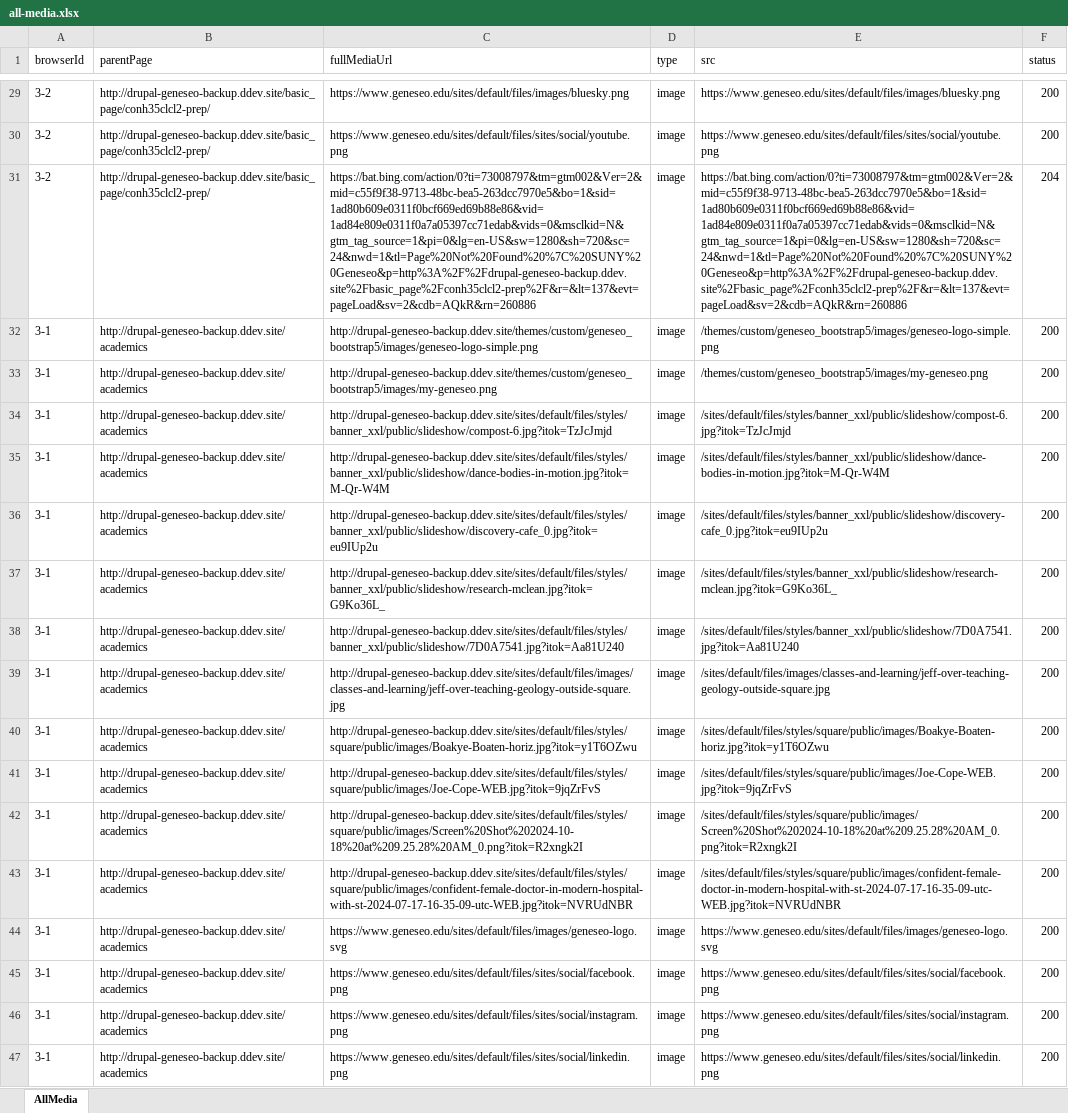
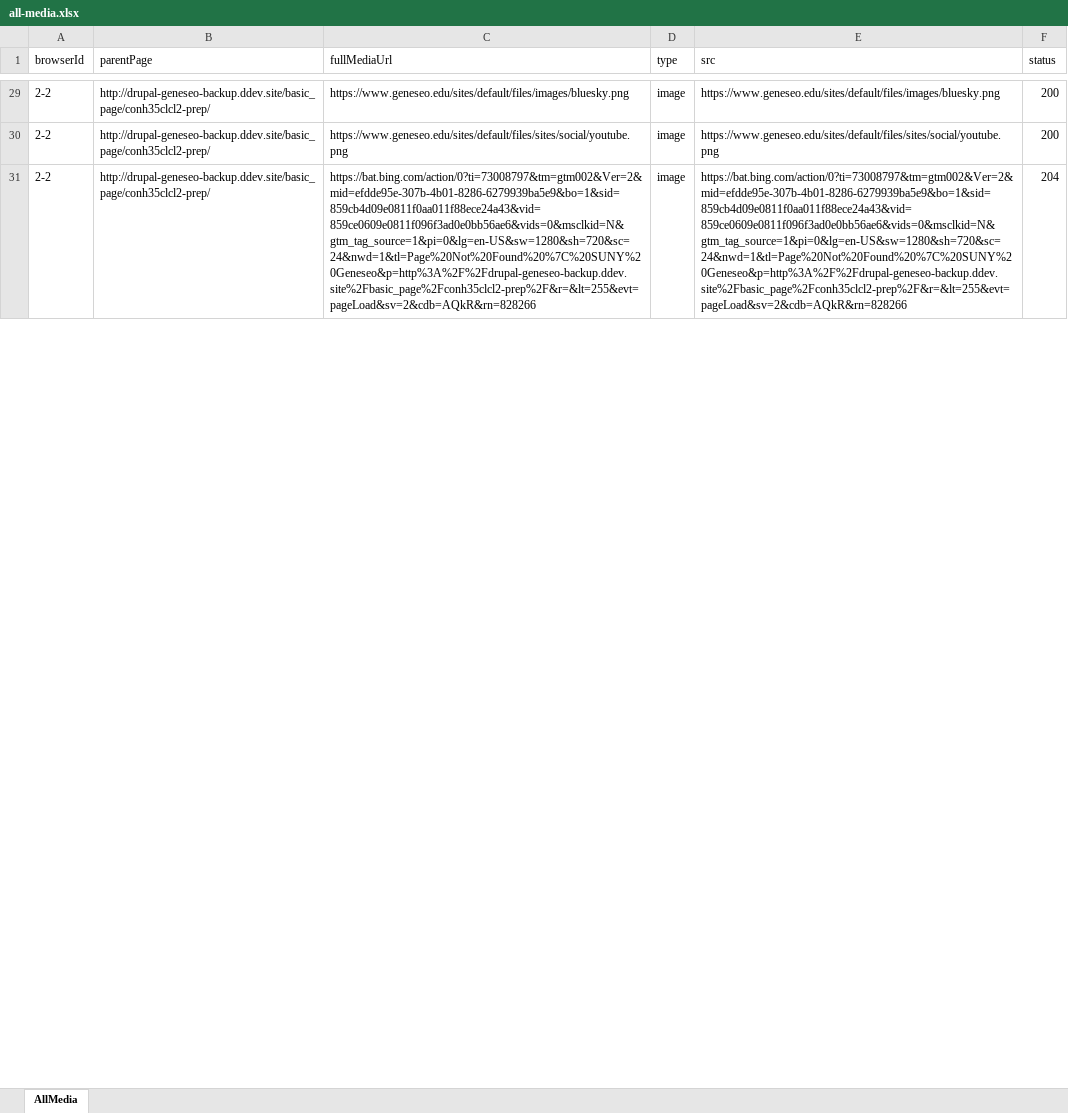
Before and after one commit to purvacodes/SunyGeneseoPlaywright, an Excel workbook: test-artifacts/media-reports/all-media.xlsx, sheet AllMedia, drawn as a sheet; only a part is shown, gaps mark what is left out; values as stored, in another font and other column widths than the file's, no borders; the diff covers the shown part only; the diff names each change by its address in the sheet, - before the commit and + after, or states it on an @@ line.

```diff
--- a/test-artifacts/media-reports/all-media.xlsx (sheet AllMedia)
+++ b/test-artifacts/media-reports/all-media.xlsx (sheet AllMedia)
-A29:A31 (browserId): 3-2
+A29:A31 (browserId): 2-2
-C31 (fullMediaUrl): https://bat.bing.com/action/0?ti=73008797&tm=gtm002&Ver=2&mid=c55f9f38-9713-48bc-bea5-263dcc7970e5&bo=1&sid=1ad80b609e0311f0bcf669ed69b88e86&vid=1ad84e809e0311f0a7a05397cc71edab&vids=0&msclkid=N&gtm_tag_source=1&pi=0&lg=en-US&sw=1280&sh=720&sc=24&nwd=1&tl=Page%20Not%20Found%20%7C%20SUNY%20Geneseo&p=http%3A%2F%2Fdrupal-geneseo-backup.ddev.site%2Fbasic_page%2Fconh35clcl2-prep%2F&r=&lt=137&evt=pageLoad&sv=2&cdb=AQkR&rn=260886
+C31 (fullMediaUrl): https://bat.bing.com/action/0?ti=73008797&tm=gtm002&Ver=2&mid=efdde95e-307b-4b01-8286-6279939ba5e9&bo=1&sid=859cb4d09e0811f0aa011f88ece24a43&vid=859ce0609e0811f096f3ad0e0bb56ae6&vids=0&msclkid=N&gtm_tag_source=1&pi=0&lg=en-US&sw=1280&sh=720&sc=24&nwd=1&tl=Page%20Not%20Found%20%7C%20SUNY%20Geneseo&p=http%3A%2F%2Fdrupal-geneseo-backup.ddev.site%2Fbasic_page%2Fconh35clcl2-prep%2F&r=&lt=255&evt=pageLoad&sv=2&cdb=AQkR&rn=828266
-E31 (src): https://bat.bing.com/action/0?ti=73008797&tm=gtm002&Ver=2&mid=c55f9f38-9713-48bc-bea5-263dcc7970e5&bo=1&sid=1ad80b609e0311f0bcf669ed69b88e86&vid=1ad84e809e0311f0a7a05397cc71edab&vids=0&msclkid=N&gtm_tag_source=1&pi=0&lg=en-US&sw=1280&sh=720&sc=24&nwd=1&tl=Page%20Not%20Found%20%7C%20SUNY%20Geneseo&p=http%3A%2F%2Fdrupal-geneseo-backup.ddev.site%2Fbasic_page%2Fconh35clcl2-prep%2F&r=&lt=137&evt=pageLoad&sv=2&cdb=AQkR&rn=260886
+E31 (src): https://bat.bing.com/action/0?ti=73008797&tm=gtm002&Ver=2&mid=efdde95e-307b-4b01-8286-6279939ba5e9&bo=1&sid=859cb4d09e0811f0aa011f88ece24a43&vid=859ce0609e0811f096f3ad0e0bb56ae6&vids=0&msclkid=N&gtm_tag_source=1&pi=0&lg=en-US&sw=1280&sh=720&sc=24&nwd=1&tl=Page%20Not%20Found%20%7C%20SUNY%20Geneseo&p=http%3A%2F%2Fdrupal-geneseo-backup.ddev.site%2Fbasic_page%2Fconh35clcl2-prep%2F&r=&lt=255&evt=pageLoad&sv=2&cdb=AQkR&rn=828266
-row 32: 3-1 | http://drupal-geneseo-backup.ddev.site/academics | http://drupal-geneseo-backup.ddev.site/themes/custom/geneseo_bootstrap5/images/geneseo-logo-simple.png | image | /themes/custom/geneseo_bootstrap5/images/geneseo-logo-simple.png | 200
-row 33: 3-1 | http://drupal-geneseo-backup.ddev.site/academics | http://drupal-geneseo-backup.ddev.site/themes/custom/geneseo_bootstrap5/images/my-geneseo.png | image | /themes/custom/geneseo_bootstrap5/images/my-geneseo.png | 200
-row 34: 3-1 | http://drupal-geneseo-backup.ddev.site/academics | http://drupal-geneseo-backup.ddev.site/sites/default/files/styles/banner_xxl/public/slideshow/compost-6.jpg?itok=TzJcJmjd | image | /sites/default/files/styles/banner_xxl/public/slideshow/compost-6.jpg?itok=TzJcJmjd | 200
-row 35: 3-1 | http://drupal-geneseo-backup.ddev.site/academics | http://drupal-geneseo-backup.ddev.site/sites/default/files/styles/banner_xxl/public/slideshow/dance-bodies-in-motion.jpg?itok=M-Qr-W4M | image | /sites/default/files/styles/banner_xxl/public/slideshow/dance-bodies-in-motion.jpg?itok=M-Qr-W4M | 200
-row 36: 3-1 | http://drupal-geneseo-backup.ddev.site/academics | http://drupal-geneseo-backup.ddev.site/sites/default/files/styles/banner_xxl/public/slideshow/discovery-cafe_0.jpg?itok=eu9IUp2u | image | /sites/default/files/styles/banner_xxl/public/slideshow/discovery-cafe_0.jpg?itok=eu9IUp2u | 200
-row 37: 3-1 | http://drupal-geneseo-backup.ddev.site/academics | http://drupal-geneseo-backup.ddev.site/sites/default/files/styles/banner_xxl/public/slideshow/research-mclean.jpg?itok=G9Ko36L_ | image | /sites/default/files/styles/banner_xxl/public/slideshow/research-mclean.jpg?itok=G9Ko36L_ | 200
-row 38: 3-1 | http://drupal-geneseo-backup.ddev.site/academics | http://drupal-geneseo-backup.ddev.site/sites/default/files/styles/banner_xxl/public/slideshow/7D0A7541.jpg?itok=Aa81U240 | image | /sites/default/files/styles/banner_xxl/public/slideshow/7D0A7541.jpg?itok=Aa81U240 | 200
-row 39: 3-1 | http://drupal-geneseo-backup.ddev.site/academics | http://drupal-geneseo-backup.ddev.site/sites/default/files/images/classes-and-learning/jeff-over-teaching-geology-outside-square.jpg | image | /sites/default/files/images/classes-and-learning/jeff-over-teaching-geology-outside-square.jpg | 200
-row 40: 3-1 | http://drupal-geneseo-backup.ddev.site/academics | http://drupal-geneseo-backup.ddev.site/sites/default/files/styles/square/public/images/Boakye-Boaten-horiz.jpg?itok=y1T6OZwu | image | /sites/default/files/styles/square/public/images/Boakye-Boaten-horiz.jpg?itok=y1T6OZwu | 200
-row 41: 3-1 | http://drupal-geneseo-backup.ddev.site/academics | http://drupal-geneseo-backup.ddev.site/sites/default/files/styles/square/public/images/Joe-Cope-WEB.jpg?itok=9jqZrFvS | image | /sites/default/files/styles/square/public/images/Joe-Cope-WEB.jpg?itok=9jqZrFvS | 200
-row 42: 3-1 | http://drupal-geneseo-backup.ddev.site/academics | http://drupal-geneseo-backup.ddev.site/sites/default/files/styles/square/public/images/Screen%20Shot%202024-10-18%20at%209.25.28%20AM_0.png?itok=R2xngk2I | image | /sites/default/files/styles/square/public/images/Screen%20Shot%202024-10-18%20at%209.25.28%20AM_0.png?itok=R2xngk2I | 200
-row 43: 3-1 | http://drupal-geneseo-backup.ddev.site/academics | http://drupal-geneseo-backup.ddev.site/sites/default/files/styles/square/public/images/confident-female-doctor-in-modern-hospital-with-st-2024-07-17-16-35-09-utc-WEB.jpg?itok=NVRUdNBR | image | /sites/default/files/styles/square/public/images/confident-female-doctor-in-modern-hospital-with-st-2024-07-17-16-35-09-utc-WEB.jpg?itok=NVRUdNBR | 200
-row 44: 3-1 | http://drupal-geneseo-backup.ddev.site/academics | https://www.geneseo.edu/sites/default/files/images/geneseo-logo.svg | image | https://www.geneseo.edu/sites/default/files/images/geneseo-logo.svg | 200
-row 45: 3-1 | http://drupal-geneseo-backup.ddev.site/academics | https://www.geneseo.edu/sites/default/files/sites/social/facebook.png | image | https://www.geneseo.edu/sites/default/files/sites/social/facebook.png | 200
-row 46: 3-1 | http://drupal-geneseo-backup.ddev.site/academics | https://www.geneseo.edu/sites/default/files/sites/social/instagram.png | image | https://www.geneseo.edu/sites/default/files/sites/social/instagram.png | 200
-row 47: 3-1 | http://drupal-geneseo-backup.ddev.site/academics | https://www.geneseo.edu/sites/default/files/sites/social/linkedin.png | image | https://www.geneseo.edu/sites/default/files/sites/social/linkedin.png | 200
```
Also changed, not shown: 3 removed rows and 63 edited cells elsewhere in this sheet, basic_page.xlsx, test-artifacts/media-reports/broken-media.xlsx, 16 other files.
